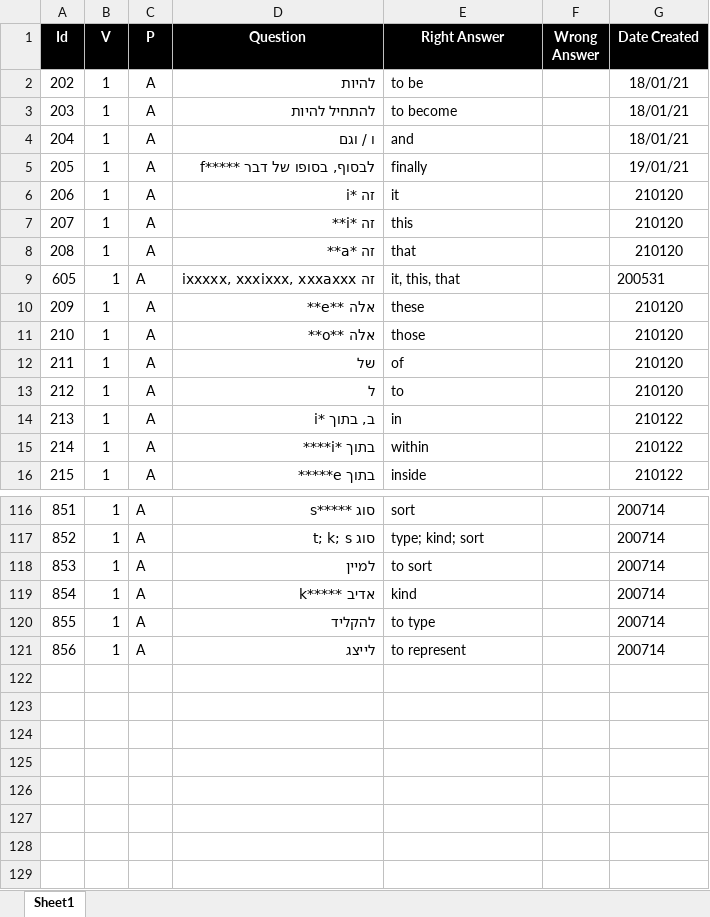
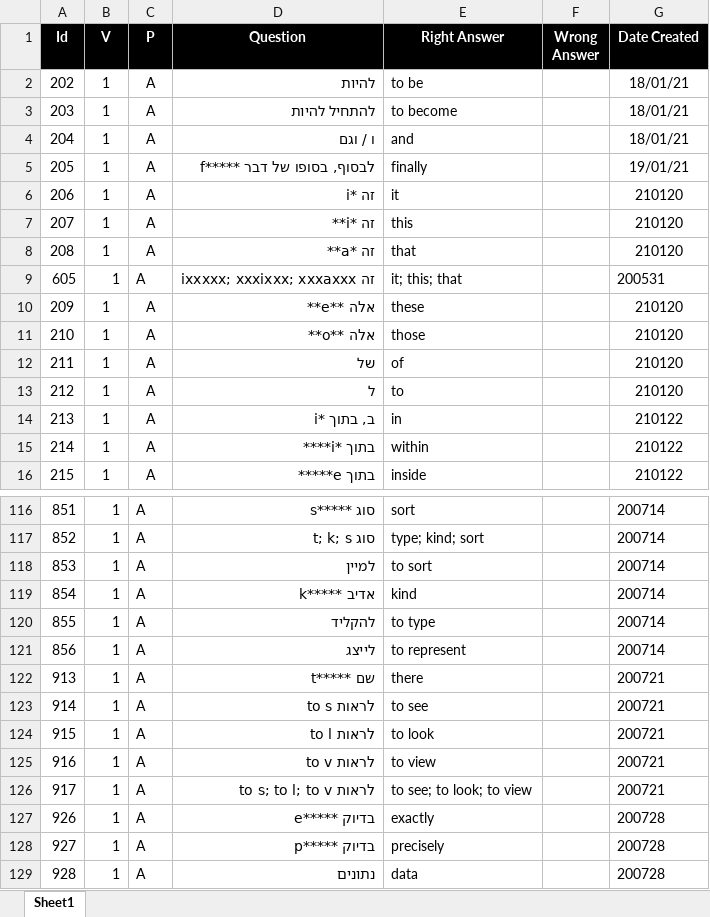
Before and after one commit to valdas1966/myq, an Excel workbook: Questions/English/Popular 1000.xlsx, sheet Sheet1, drawn as a sheet; only a part is shown, gaps mark what is left out; values as stored, in another font and other column widths than the file's, no borders; conditional formats not drawn; the diff names each change by its address in the sheet, - before the commit and + after, or states it on an @@ line.

```diff
--- a/Questions/English/Popular 1000.xlsx (sheet Sheet1)
+++ b/Questions/English/Popular 1000.xlsx (sheet Sheet1)
-D9 (Question): זה ixxxxx, xxxixxx, xxxaxxx
+D9 (Question): זה ixxxxx; xxxixxx; xxxaxxx
-E9 (Right Answer): it, this, that
+E9 (Right Answer): it; this; that
+row 122: 913 | 1 | A | שם *****t | there |  | 200721
+row 123: 914 | 1 | A | לראות to s | to see |  | 200721
+row 124: 915 | 1 | A | לראות to l | to look |  | 200721
+row 125: 916 | 1 | A | לראות to v | to view |  | 200721
+row 126: 917 | 1 | A | לראות to s; to l; to v | to see; to look; to view |  | 200721
+row 127: 926 | 1 | A | בדיוק *****e | exactly |  | 200728
+row 128: 927 | 1 | A | בדיוק *****p | precisely |  | 200728
+row 129: 928 | 1 | A | נתונים | data |  | 200728
```
Also changed, not shown: Questions/English/Definitions 1000.xlsx, Questions/English/Phrases 1000.xlsx, 47 other files.
